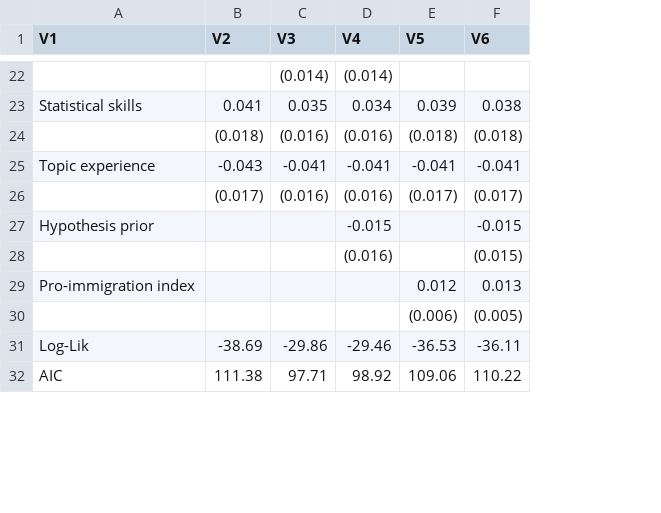
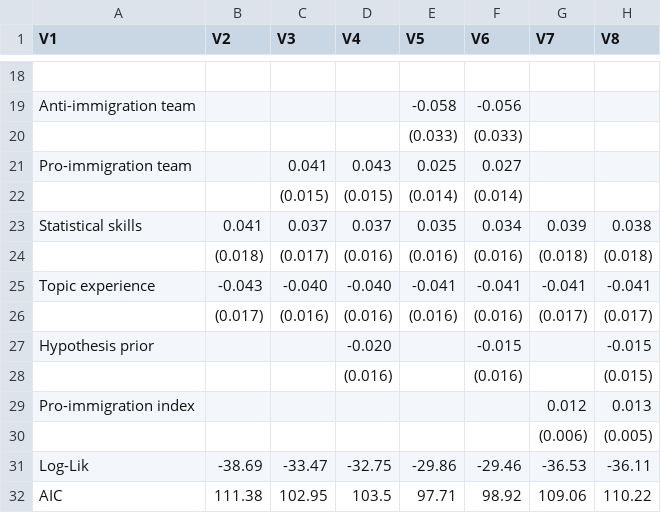
Before and after one commit to nbreznau/ideology_specification, a CSV file: results/TableS2.csv, drawn as a sheet; only a part is shown, gaps mark what is left out; removed rows and columns are numbered as before the commit, all else as after; the diff covers the shown part only; the diff names each change by its address in the sheet, - before the commit and + after, or states it on an @@ line.

Commit message:
Setup Tables S1-S7

```diff
--- a/results/TableS2.csv
+++ b/results/TableS2.csv
+column G (V7), row 23: 0.039; rows 25-32: -0.041 | (0.017) |  |  | 0.012 | (0.006) | -36.53 | 109.06
+column H (V8), row 23: 0.038; rows 25-32: -0.041 | (0.017) | -0.015 | (0.015) | 0.013 | (0.005) | -36.11 | 110.22
-row 18:  |  | (0.014) | (0.014)
+row 18: (empty)
+row 19: Anti-immigration team |  |  |  | -0.058 | -0.056
+row 20:  |  |  |  | (0.033) | (0.033)
+row 21: Pro-immigration team |  | 0.041 | 0.043 | 0.025 | 0.027
+row 22:  |  | (0.015) | (0.015) | (0.014) | (0.014)
-C23 (V3): 0.035
+C23 (V3): 0.037
-D23 (V4): 0.034
+D23 (V4): 0.037
-E23 (V5): 0.039
+E23 (V5): 0.035
-F23 (V6): 0.038
+F23 (V6): 0.034
-row 24:  | (0.018) | (0.016) | (0.016) | (0.018) | (0.018)
+row 24:  | (0.018) | (0.017) | (0.016) | (0.016) | (0.016) | (0.018) | (0.018)
-C25 (V3): -0.041
+C25 (V3): -0.040
-D25 (V4): -0.041
+D25 (V4): -0.040
-E26 (V5): (0.017)
+E26 (V5): (0.016)
-F26 (V6): (0.017)
+F26 (V6): (0.016)
-D27 (V4): -0.015
+D27 (V4): -0.020
-F28 (V6): (0.015)
+F28 (V6): (0.016)
-E29 (V5): 0.012
+E29 (V5): (empty)
-F29 (V6): 0.013
+F29 (V6): (empty)
-E30 (V5): (0.006)
+E30 (V5): (empty)
-F30 (V6): (0.005)
+F30 (V6): (empty)
-C31 (V3): -29.86
+C31 (V3): -33.47
-D31 (V4): -29.46
+D31 (V4): -32.75
-E31 (V5): -36.53
+E31 (V5): -29.86
-F31 (V6): -36.11
+F31 (V6): -29.46
-C32 (V3): 97.71
+C32 (V3): 102.95
-D32 (V4): 98.92
+D32 (V4): 103.5
-E32 (V5): 109.06
+E32 (V5): 97.71
-F32 (V6): 110.22
+F32 (V6): 98.92
```
Also changed, not shown: 9 added rows, 13 removed rows and 13 edited cells elsewhere in this file, 23 other files.
